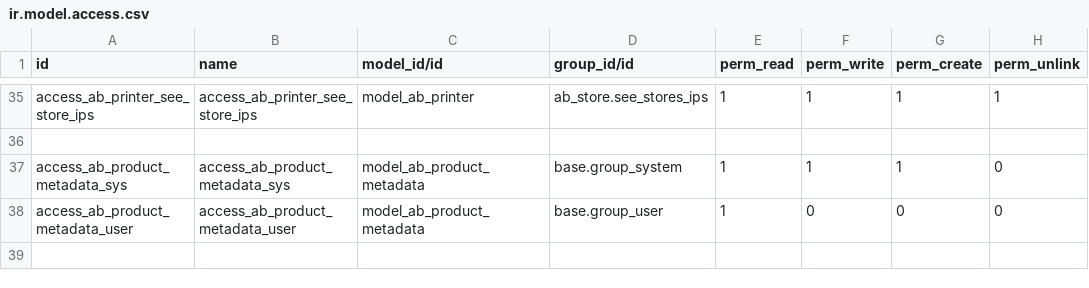
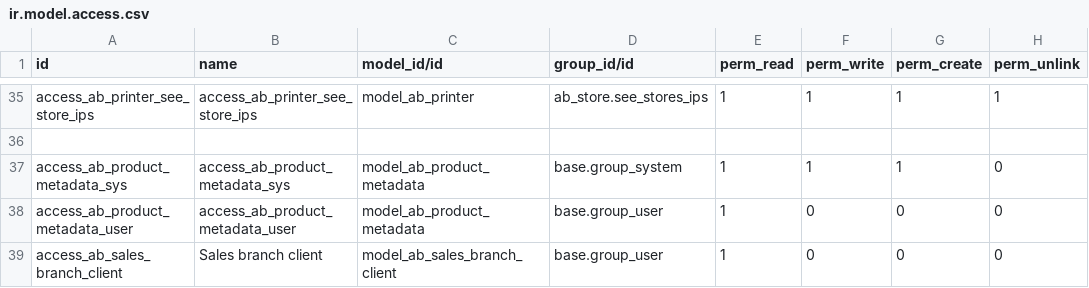
Before and after one commit to abdinpharmacies/hr, a CSV file: ab_sales/security/ir.model.access.csv, drawn as a sheet; only a part is shown, gaps mark what is left out; the diff names each change by its address in the sheet, - before the commit and + after, or states it on an @@ line.

Commit message:
ab_sales/feat: route callcenter sales and returns through branch API
  - Route sales, return loading, previews, and posting through XML-RPC.
  - Read live branch stock through the branch API.
  - Map records using stable external identifiers across databases.
  - Track return request tokens and submission outcomes.
  - Validate branch API capabilities when testing connections.
  - Exclude computed contract totals from sale payloads.
  - Display branch validation errors as normal Odoo messages.
  - Add Arabic translations and setup/workflow documentation.

```diff
--- a/ab_sales/security/ir.model.access.csv
+++ b/ab_sales/security/ir.model.access.csv
+row 39: access_ab_sales_branch_client | Sales branch client | model_ab_sales_branch_client | base.group_user | 1 | 0 | 0 | 0
```
Also changed, not shown: 10 other files.
